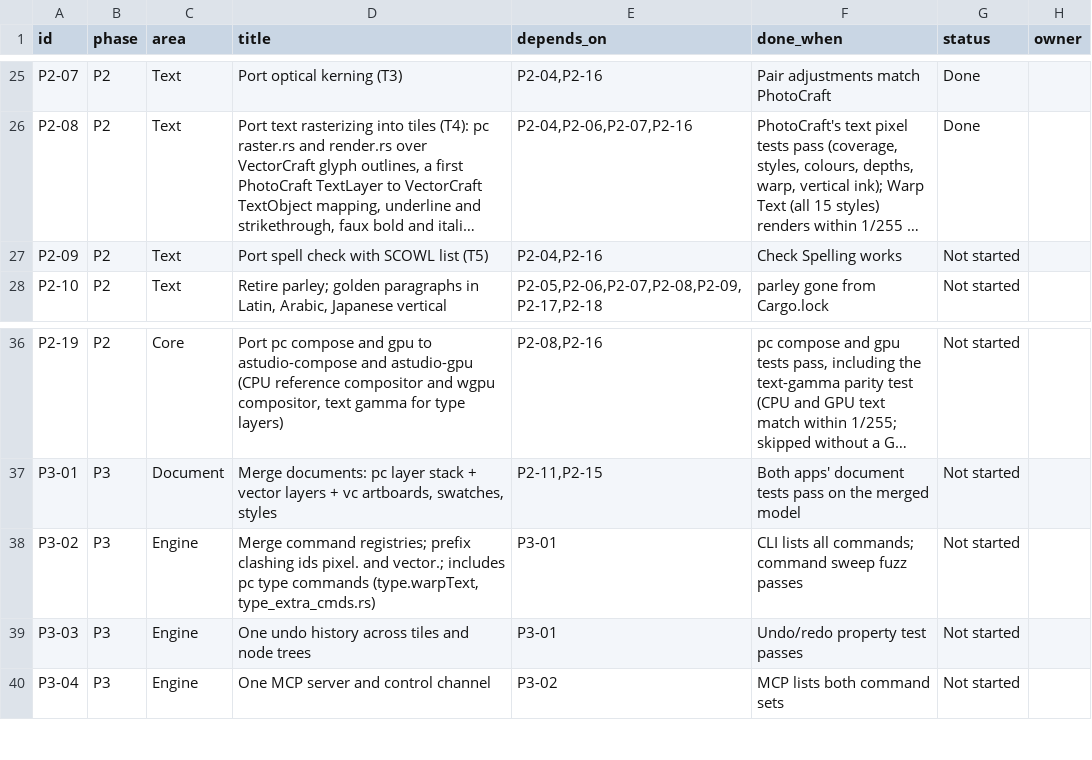
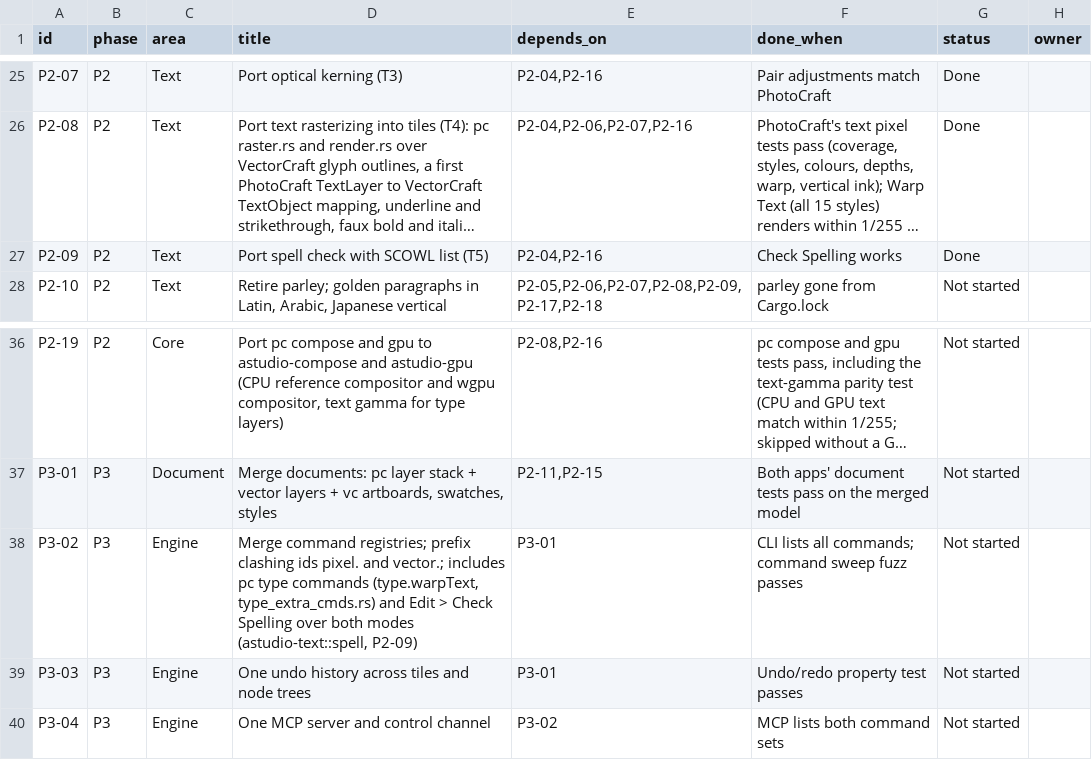
Before and after one commit to MisterBottom-png/testing, a CSV file: docs/data/backlog.csv, drawn as a sheet; only a part is shown, gaps mark what is left out; long unchanged cells end in …; the diff names each change by its address in the sheet, - before the commit and + after, or states it on an @@ line.

```diff
--- a/docs/data/backlog.csv
+++ b/docs/data/backlog.csv
-G27 (status): Not started
+G27 (status): Done
-D38 (title): …(type.warpText, type_extra_cmds.rs)
+D38 (title): …(type.warpText, type_extra_cmds.rs) and Edit > Check Spelling over both modes (astudio-text::spell, P2-09)
```
Also changed, not shown: 9 other files.
